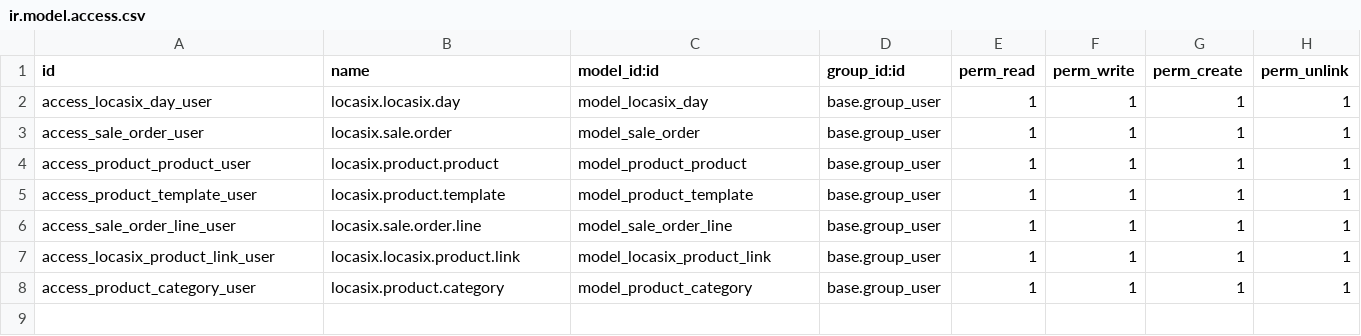
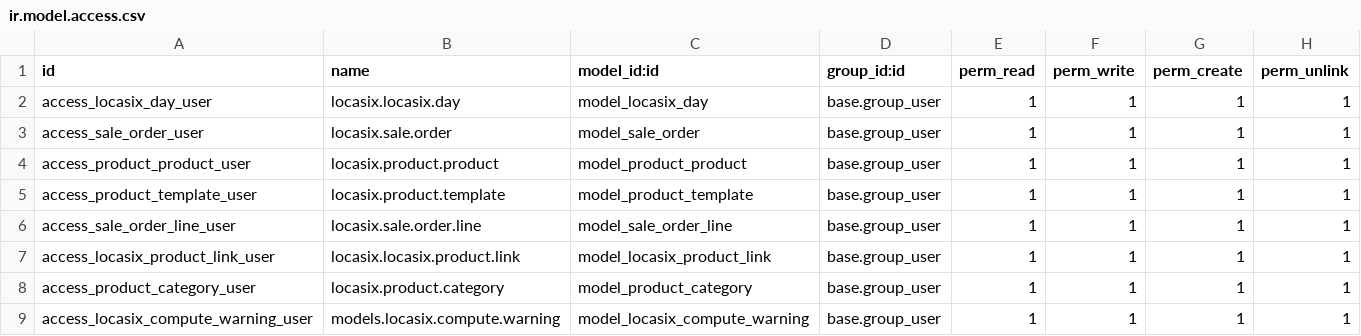
Before and after one commit to istarii-srl/locasix, a CSV file: locasix/security/ir.model.access.csv, drawn as a sheet; the diff names each change by its address in the sheet, - before the commit and + after, or states it on an @@ line.

```diff
--- a/locasix/security/ir.model.access.csv
+++ b/locasix/security/ir.model.access.csv
+row 9: access_locasix_compute_warning_user | models.locasix.compute.warning | model_locasix_compute_warning | base.group_user | 1 | 1 | 1 | 1
```
Also changed, not shown: 7 other files.
